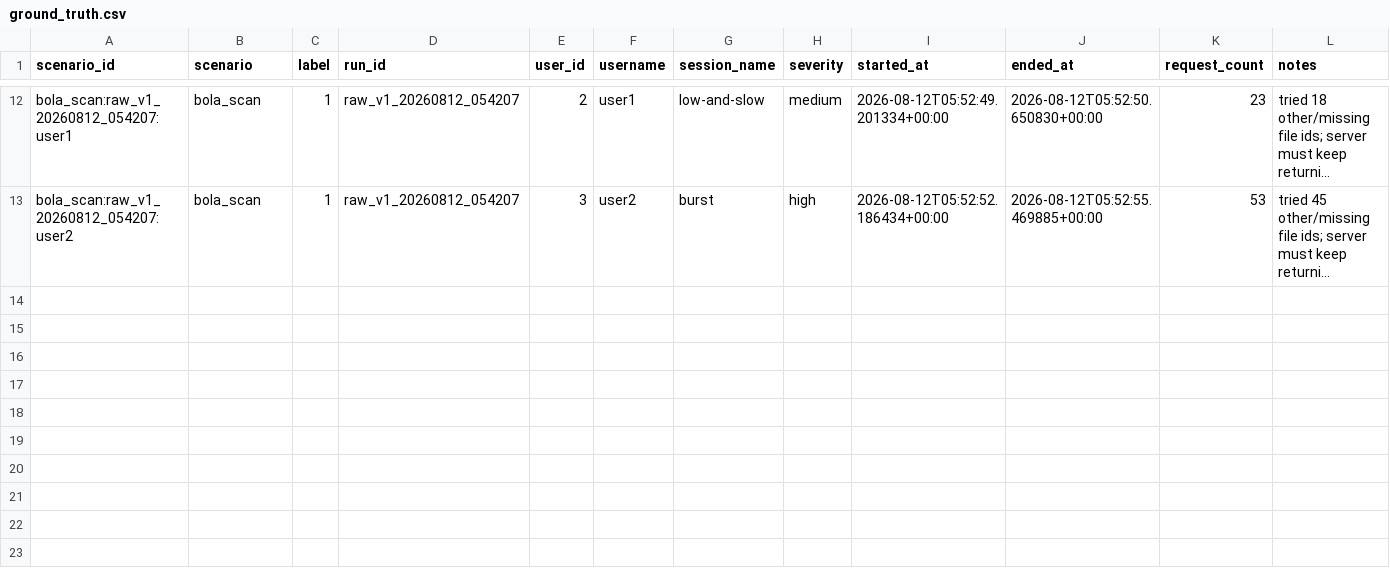
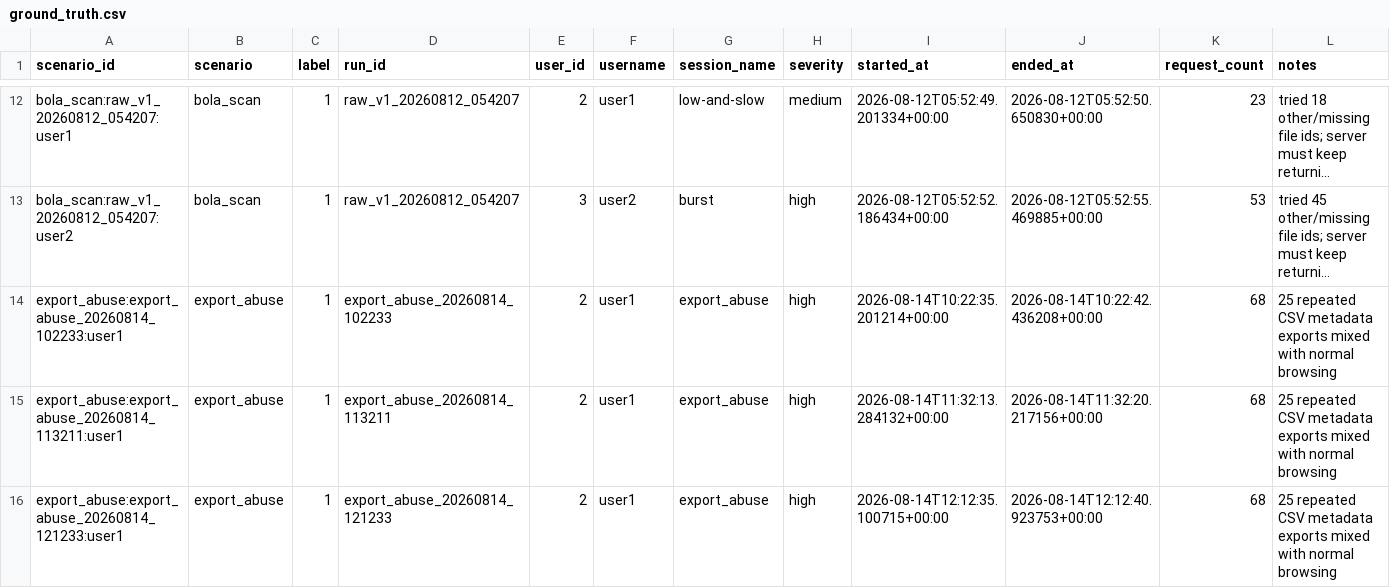
Before and after one commit to tzaan-sc/web-anomaly-detection-, a CSV file: data/raw/ground_truth.csv, drawn as a sheet; only a part is shown, gaps mark what is left out; long unchanged cells end in …; the diff names each change by its address in the sheet, - before the commit and + after, or states it on an @@ line.

```diff
--- a/data/raw/ground_truth.csv
+++ b/data/raw/ground_truth.csv
+row 14: export_abuse:export_abuse_20260814_102233:user1 | export_abuse | 1 | export_abuse_20260814_102233 | 2 | user1 | export_abuse | high | 2026-08-14T10:22:35.201214+00:00 | 2026-08-14T10:22:42.436208+00:00 | 68 | 25 repeated CSV metadata exports mixed with normal browsing
+row 15: export_abuse:export_abuse_20260814_113211:user1 | export_abuse | 1 | export_abuse_20260814_113211 | 2 | user1 | export_abuse | high | 2026-08-14T11:32:13.284132+00:00 | 2026-08-14T11:32:20.217156+00:00 | 68 | 25 repeated CSV metadata exports mixed with normal browsing
+row 16: export_abuse:export_abuse_20260814_121233:user1 | export_abuse | 1 | export_abuse_20260814_121233 | 2 | user1 | export_abuse | high | 2026-08-14T12:12:35.100715+00:00 | 2026-08-14T12:12:40.923753+00:00 | 68 | 25 repeated CSV metadata exports mixed with normal browsing
```
Also changed, not shown: 24 other files.
